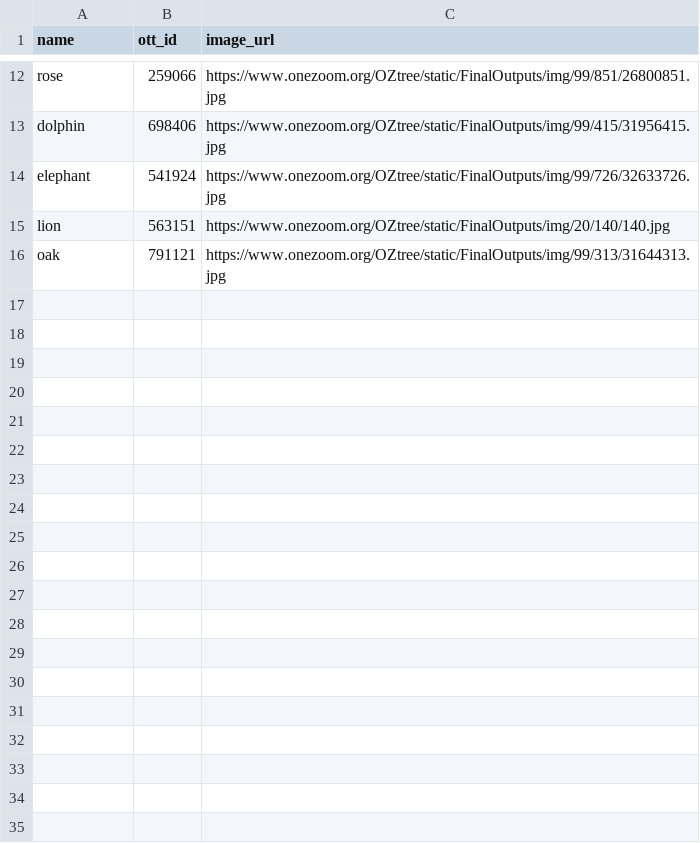
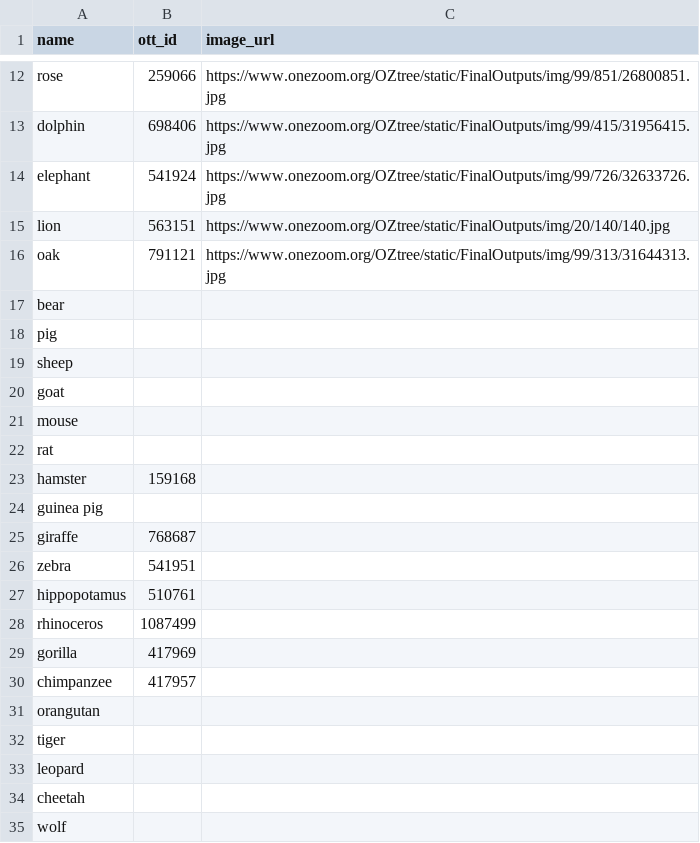
Before and after one commit to jacksonloper/catbunnyrailroad, a CSV file: species.csv, drawn as a sheet; only a part is shown, gaps mark what is left out; the diff covers the shown part only.

```diff
--- a/species.csv
+++ b/species.csv
@@ -16 +16,20 @@ lion,563151,https://www.onezoom.org/OZtree/static/FinalOutputs/img/20/140/140.jp
 oak,791121,https://www.onezoom.org/OZtree/static/FinalOutputs/img/99/313/31644313.jpg
+bear,,
+pig,,
+sheep,,
+goat,,
+mouse,,
+rat,,
+hamster,159168,
+guinea pig,,
+giraffe,768687,
+zebra,541951,
+hippopotamus,510761,
+rhinoceros,1087499,
+gorilla,417969,
+chimpanzee,417957,
+orangutan,,
+tiger,,
+leopard,,
+cheetah,,
+wolf,,
```
Also changed, not shown: 31 added rows elsewhere in this file, 1 other file.
